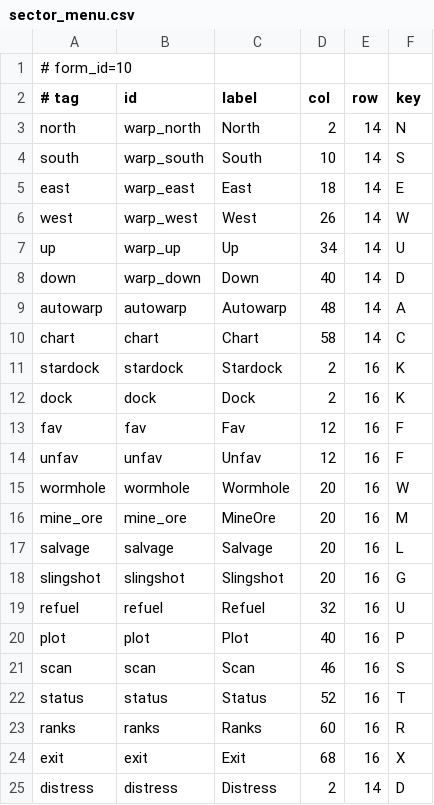
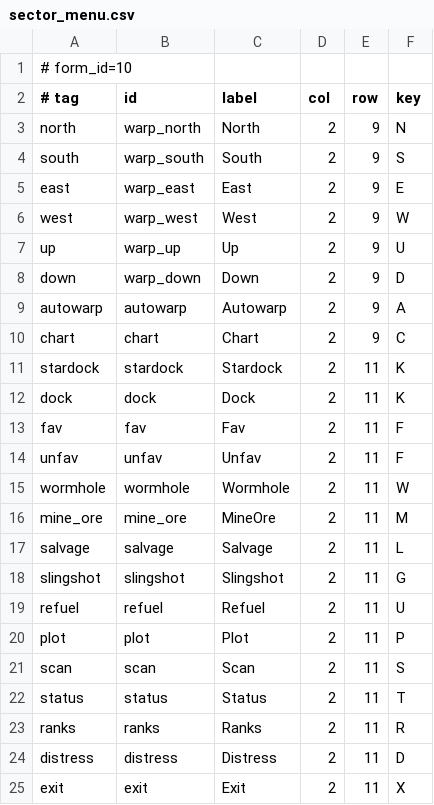
Before and after one commit to bifrost-bbs/bifrost, a CSV file: apps/voidtrader/assets/sector_menu.csv, drawn as a sheet.

```diff
--- a/apps/voidtrader/assets/sector_menu.csv
+++ b/apps/voidtrader/assets/sector_menu.csv
@@ -2,24 +2,24 @@
 # tag,id,label,col,row,key
-north,warp_north,North,2,14,N
-south,warp_south,South,10,14,S
-east,warp_east,East,18,14,E
-west,warp_west,West,26,14,W
-up,warp_up,Up,34,14,U
-down,warp_down,Down,40,14,D
-autowarp,autowarp,Autowarp,48,14,A
-chart,chart,Chart,58,14,C
-stardock,stardock,Stardock,2,16,K
-dock,dock,Dock,2,16,K
-fav,fav,Fav,12,16,F
-unfav,unfav,Unfav,12,16,F
-wormhole,wormhole,Wormhole,20,16,W
-mine_ore,mine_ore,MineOre,20,16,M
-salvage,salvage,Salvage,20,16,L
-slingshot,slingshot,Slingshot,20,16,G
-refuel,refuel,Refuel,32,16,U
-plot,plot,Plot,40,16,P
-scan,scan,Scan,46,16,S
-status,status,Status,52,16,T
-ranks,ranks,Ranks,60,16,R
-exit,exit,Exit,68,16,X
-distress,distress,Distress,2,14,D
+north,warp_north,North,2,9,N
+south,warp_south,South,2,9,S
+east,warp_east,East,2,9,E
+west,warp_west,West,2,9,W
+up,warp_up,Up,2,9,U
+down,warp_down,Down,2,9,D
+autowarp,autowarp,Autowarp,2,9,A
+chart,chart,Chart,2,9,C
+stardock,stardock,Stardock,2,11,K
+dock,dock,Dock,2,11,K
+fav,fav,Fav,2,11,F
+unfav,unfav,Unfav,2,11,F
+wormhole,wormhole,Wormhole,2,11,W
+mine_ore,mine_ore,MineOre,2,11,M
+salvage,salvage,Salvage,2,11,L
+slingshot,slingshot,Slingshot,2,11,G
+refuel,refuel,Refuel,2,11,U
+plot,plot,Plot,2,11,P
+scan,scan,Scan,2,11,S
+status,status,Status,2,11,T
+ranks,ranks,Ranks,2,11,R
+distress,distress,Distress,2,11,D
+exit,exit,Exit,2,11,X
```
Also changed, not shown: apps/voidtrader/assets/outfitter_menu.csv, apps/voidtrader/assets/port_menu.csv, 27 other files.
